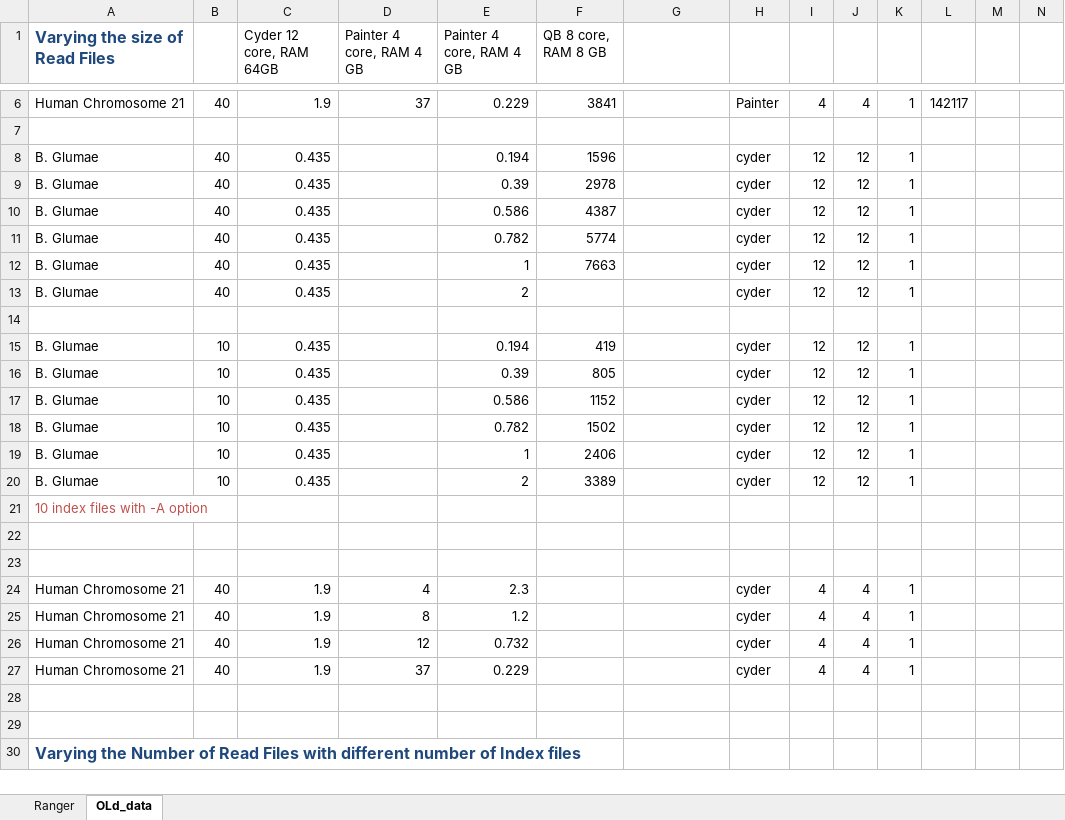
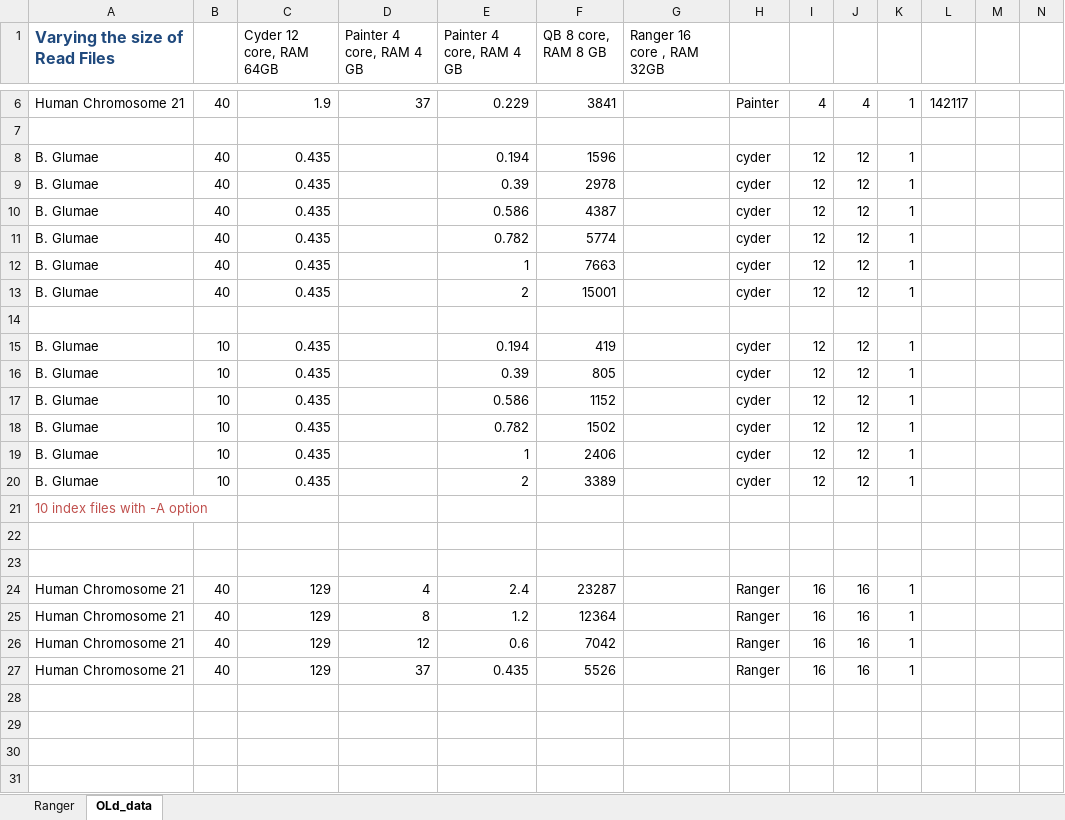
Before and after one commit to saga-project/saga-cpp-legacy-projects, an Excel workbook: papers/data-intensive-bio/Results.xlsx, sheet OLd_data, drawn as a sheet; only a part is shown, gaps mark what is left out; the shorter side is filled out with more unchanged rows; values as stored, in another font and other column widths than the file's, no borders; charts and pictures not drawn; the diff names each change by its address in the sheet, - before the commit and + after, or states it on an @@ line.

Commit message:
new data from ranger
git-svn-id: file://localhost/tmp/svn2git/svn@4019 defb5e50-622e-49ec-a68e-d72c7db87b45

```diff
--- a/papers/data-intensive-bio/Results.xlsx (sheet OLd_data)
+++ b/papers/data-intensive-bio/Results.xlsx (sheet OLd_data)
-G1: (empty)
+G1: Ranger 16 core , RAM 32GB
-F13 (QB 8 core, RAM 8 GB): (empty)
+F13 (QB 8 core, RAM 8 GB): 15001
-C24:C27 (Cyder 12 core, RAM 64GB): 1.9
+C24:C27 (Cyder 12 core, RAM 64GB): 129
-E24 (Painter 4 core, RAM 4 GB): 2.3
+E24 (Painter 4 core, RAM 4 GB): 2.4
-F24 (QB 8 core, RAM 8 GB): (empty)
+F24 (QB 8 core, RAM 8 GB): 23287
-H24:H27: cyder
+H24:H27: Ranger
-I24:I27: 4
+I24:I27: 16
-J24:J27: 4
+J24:J27: 16
-F25 (QB 8 core, RAM 8 GB): (empty)
+F25 (QB 8 core, RAM 8 GB): 12364
-E26 (Painter 4 core, RAM 4 GB): 0.732
+E26 (Painter 4 core, RAM 4 GB): 0.6
-F26 (QB 8 core, RAM 8 GB): (empty)
+F26 (QB 8 core, RAM 8 GB): 7042
-E27 (Painter 4 core, RAM 4 GB): 0.229
+E27 (Painter 4 core, RAM 4 GB): 0.435
-F27 (QB 8 core, RAM 8 GB): (empty)
+F27 (QB 8 core, RAM 8 GB): 5526
+row 28: (empty)
+row 29: (empty)
```
Also changed, not shown: sheet Ranger, charts or pictures.
